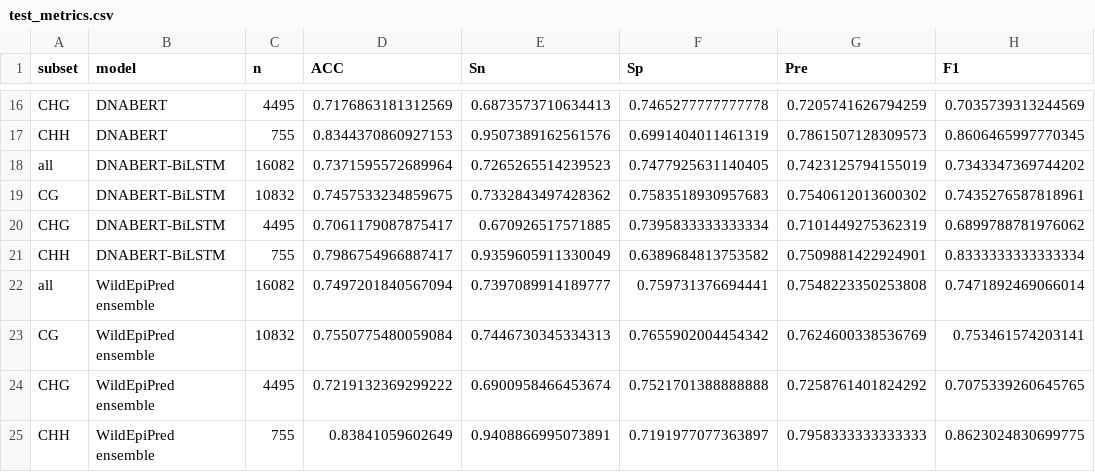
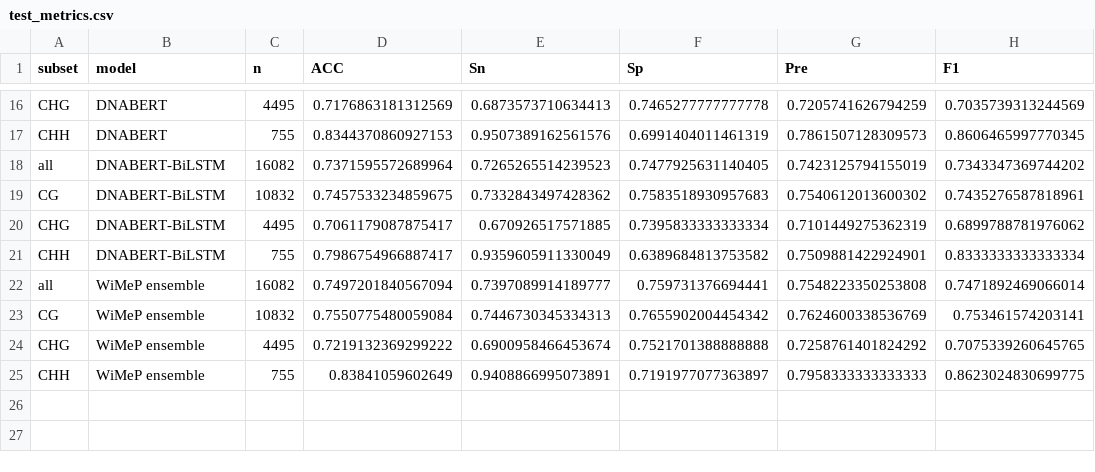
Before and after one commit to diprosinha/WiMeP, a CSV file: models/Aegilops_tauschii/test_metrics.csv, drawn as a sheet; only a part is shown, gaps mark what is left out; the diff names each change by its address in the sheet, - before the commit and + after, or states it on an @@ line.

```diff
--- a/models/Aegilops_tauschii/test_metrics.csv
+++ b/models/Aegilops_tauschii/test_metrics.csv
-B22:B25 (model): WildEpiPred ensemble
+B22:B25 (model): WiMeP ensemble
```
Also changed, not shown: models/Oryza_rufipogon/test_metrics.csv, 13 other files.
